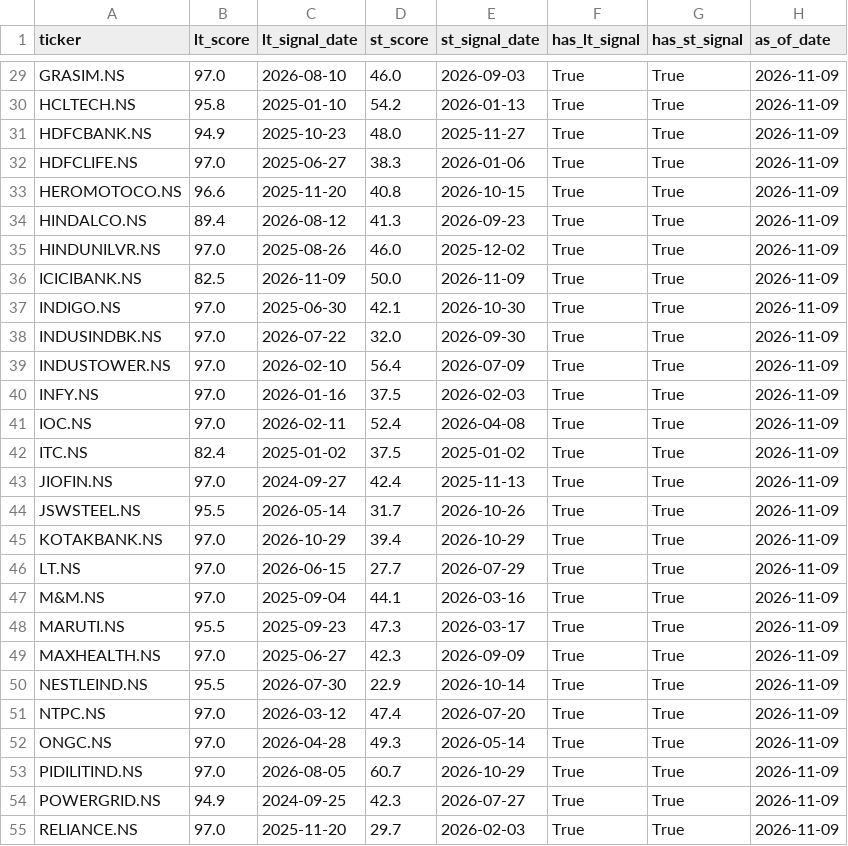
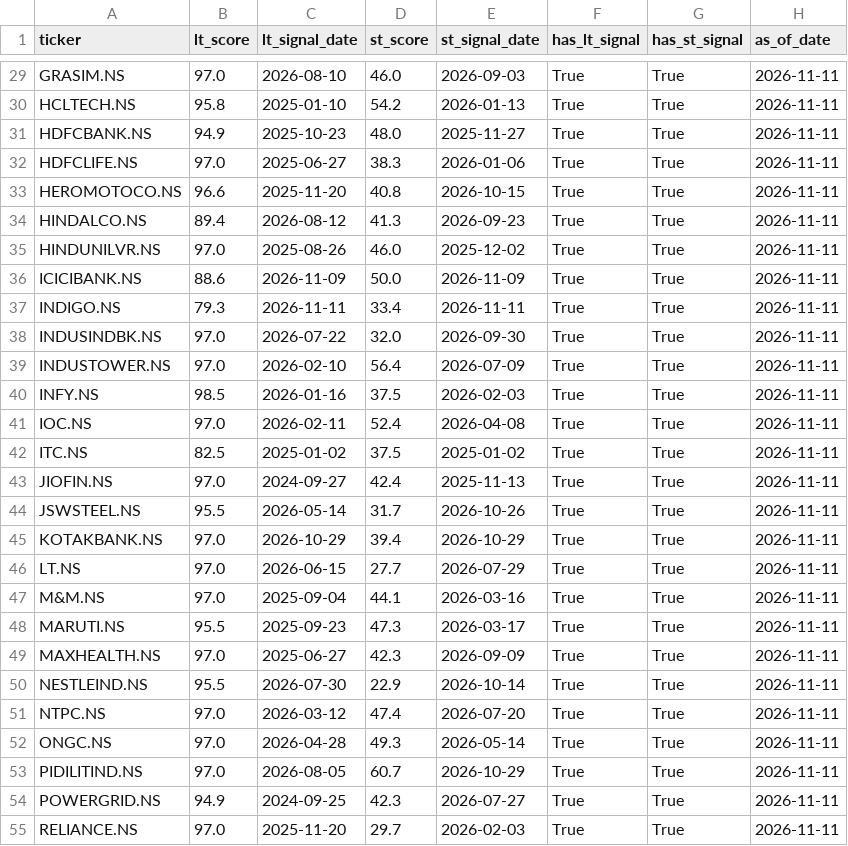
Before and after one commit to SarbariRoy/stock-operator, a CSV file: stock_triggers/data/universe_signal_scores.csv, drawn as a sheet; only a part is shown, gaps mark what is left out; the diff covers the shown part only; the diff names each change by its address in the sheet, - before the commit and + after, or states it on an @@ line.

```diff
--- a/stock_triggers/data/universe_signal_scores.csv
+++ b/stock_triggers/data/universe_signal_scores.csv
-H29:H55 (as_of_date): 2026-11-09
+H29:H55 (as_of_date): 2026-11-11
-B36 (lt_score): 82.5
+B36 (lt_score): 88.6
-B37 (lt_score): 97.0
+B37 (lt_score): 79.3
-C37 (lt_signal_date): 2025-06-30
+C37 (lt_signal_date): 2026-11-11
-D37 (st_score): 42.1
+D37 (st_score): 33.4
-E37 (st_signal_date): 2026-10-30
+E37 (st_signal_date): 2026-11-11
-B40 (lt_score): 97.0
+B40 (lt_score): 98.5
-B42 (lt_score): 82.4
+B42 (lt_score): 82.5
```
Also changed, not shown: 58 edited cells elsewhere in this file, stock_triggers/data/lt_sell_signals.csv, stock_triggers/data/lt_signals_pattern_a.csv, 6 other files.
